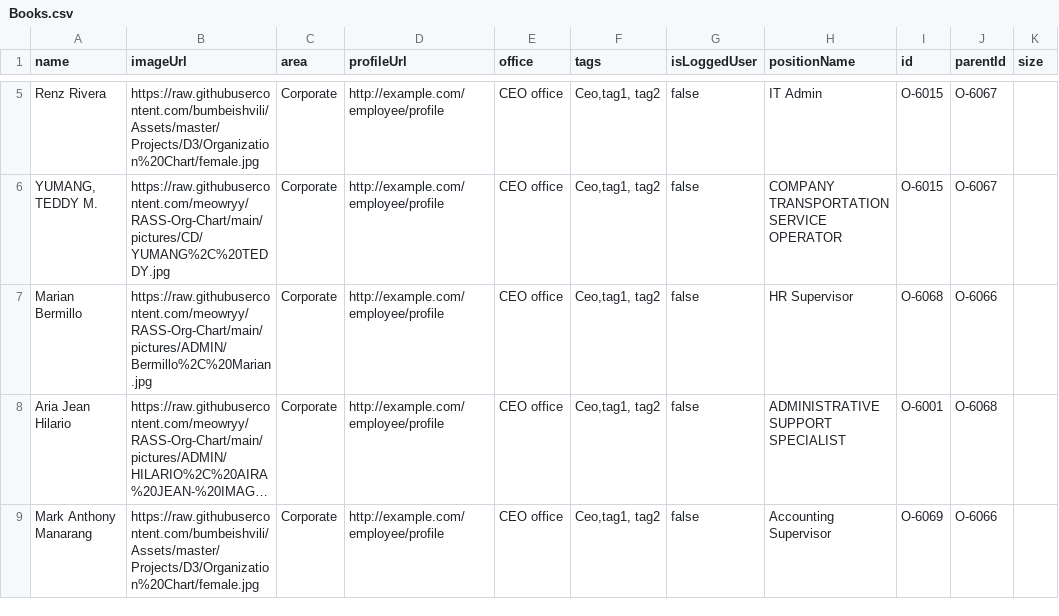
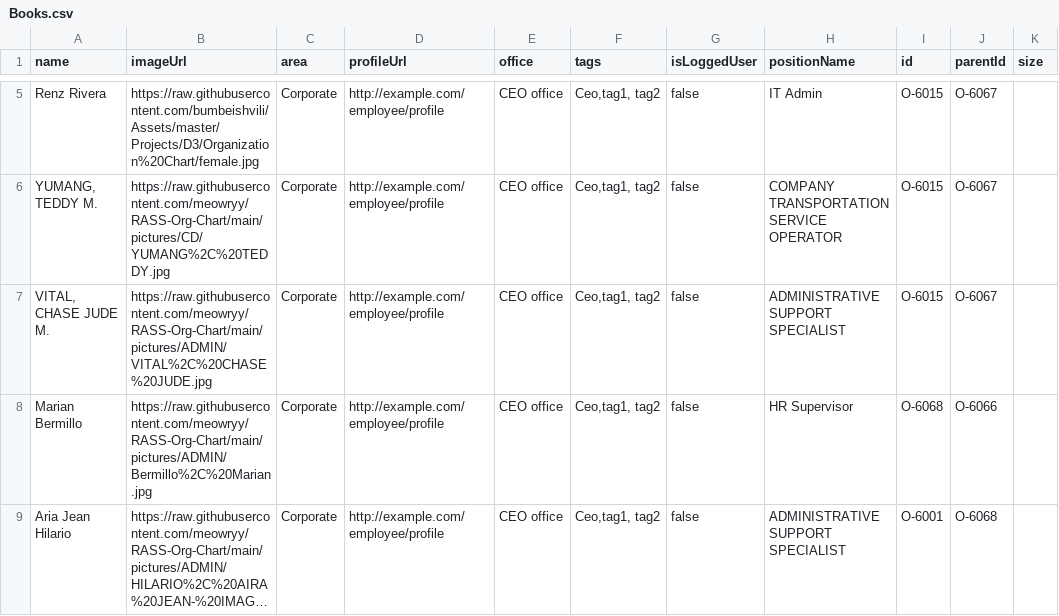
Before and after one commit to meowryy/Hello-world, a CSV file: Books.csv, drawn as a sheet; only a part is shown, gaps mark what is left out; the shorter side is filled out with more unchanged rows; long unchanged cells end in …; the diff names each change by its address in the sheet, - before the commit and + after, or states it on an @@ line.

Commit message:
Update Books.csv

```diff
--- a/Books.csv
+++ b/Books.csv
+row 7: VITAL, CHASE JUDE M. | https://raw.githubusercontent.com/meowryy/RASS-Org-Chart/main/pictures/ADMIN/VITAL%2C%20CHASE%20JUDE.jpg | Corporate | http://example.com/employee/profile | CEO office | Ceo,tag1, tag2 | false | ADMINISTRATIVE SUPPORT SPECIALIST | O-6015 | O-6067
```
